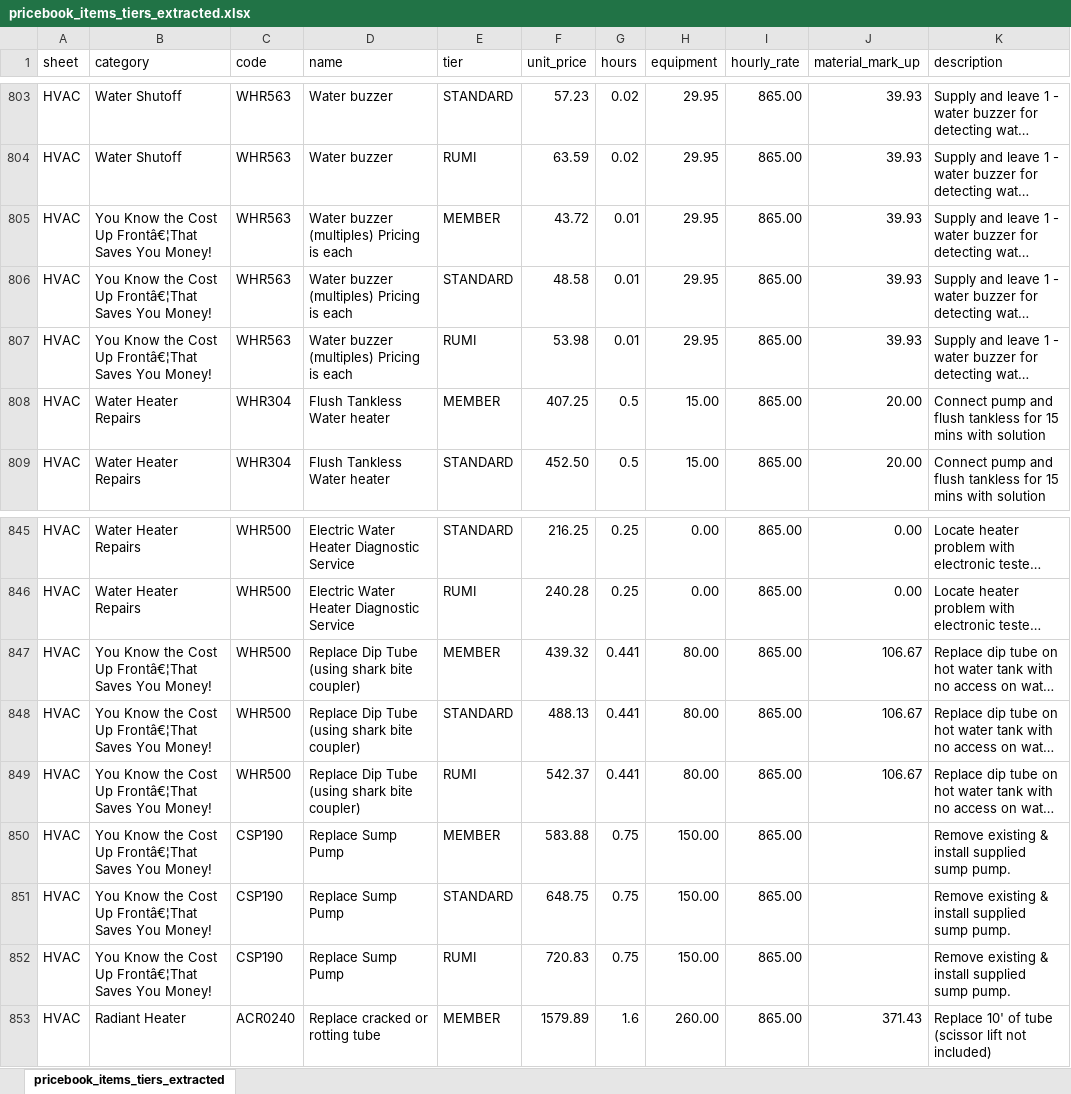
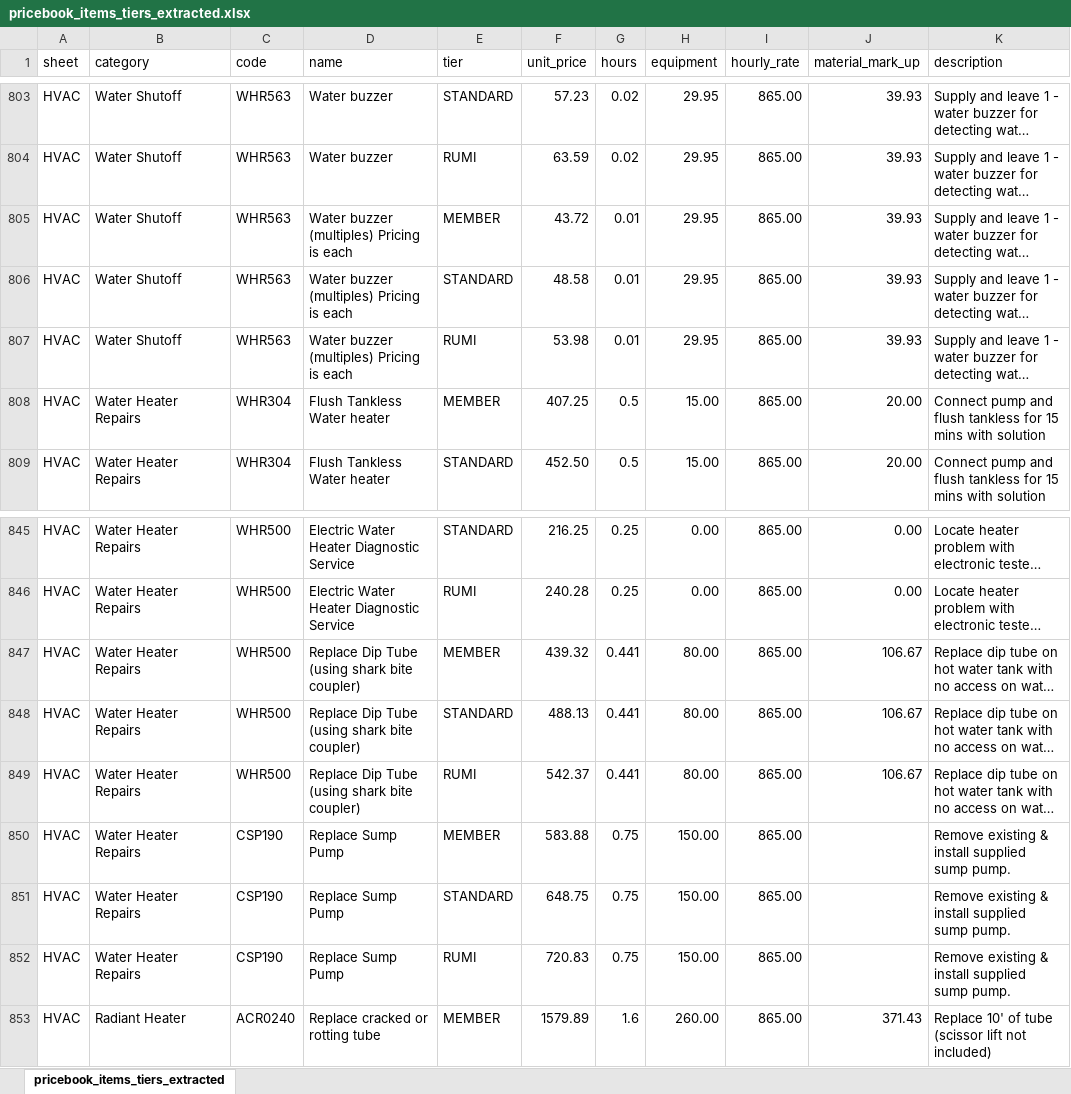
Before and after one commit to RenzoCatt/four-seasons-dispatch-demo, an Excel workbook: pricebook_items_tiers_extracted.xlsx, sheet pricebook_items_tiers_extracted, drawn as a sheet; only a part is shown, gaps mark what is left out; long unchanged cells end in …; values as stored, in another font and other column widths than the file's, no borders; the diff names each change by its address in the sheet, - before the commit and + after, or states it on an @@ line.

```diff
--- a/pricebook_items_tiers_extracted.xlsx (sheet pricebook_items_tiers_extracted)
+++ b/pricebook_items_tiers_extracted.xlsx (sheet pricebook_items_tiers_extracted)
-B805:B807 (category): You Know the Cost Up Frontâ€¦That Saves You Money!
+B805:B807 (category): Water Shutoff
-B847:B852 (category): You Know the Cost Up Frontâ€¦That Saves You Money!
+B847:B852 (category): Water Heater Repairs
```
Also changed, not shown: 2 other files.
